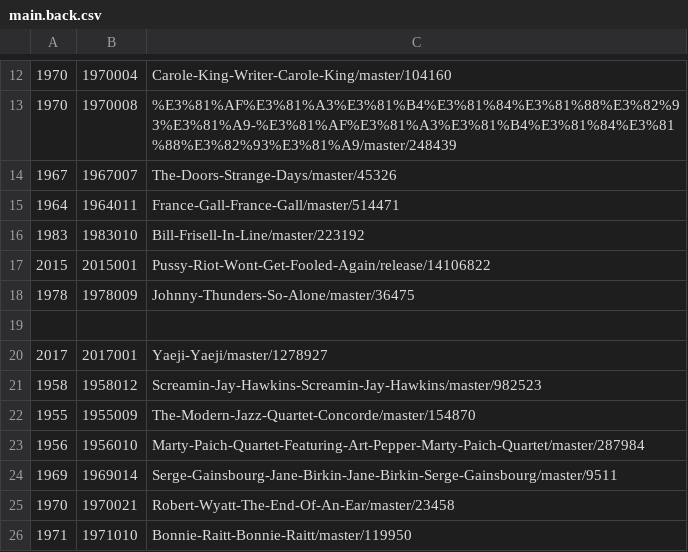
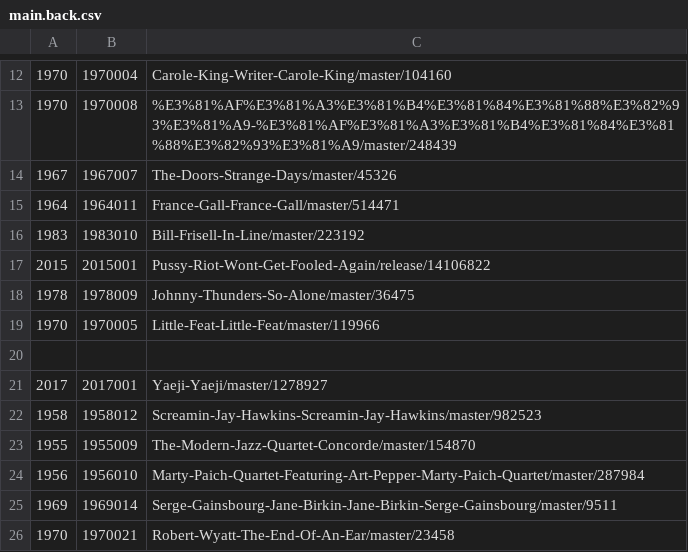
Before and after one commit to tanakazuhiko/music, a CSV file: data/main.back.csv, drawn as a sheet; only a part is shown, gaps mark what is left out; the shorter side is filled out with more unchanged rows.

```diff
--- a/data/main.back.csv
+++ b/data/main.back.csv
@@ -18,2 +18,3 @@
 1978,1978009,Johnny-Thunders-So-Alone/master/36475
+1970,1970005,Little-Feat-Little-Feat/master/119966
 
```
Also changed, not shown: data/main.csv, 1 other file.
